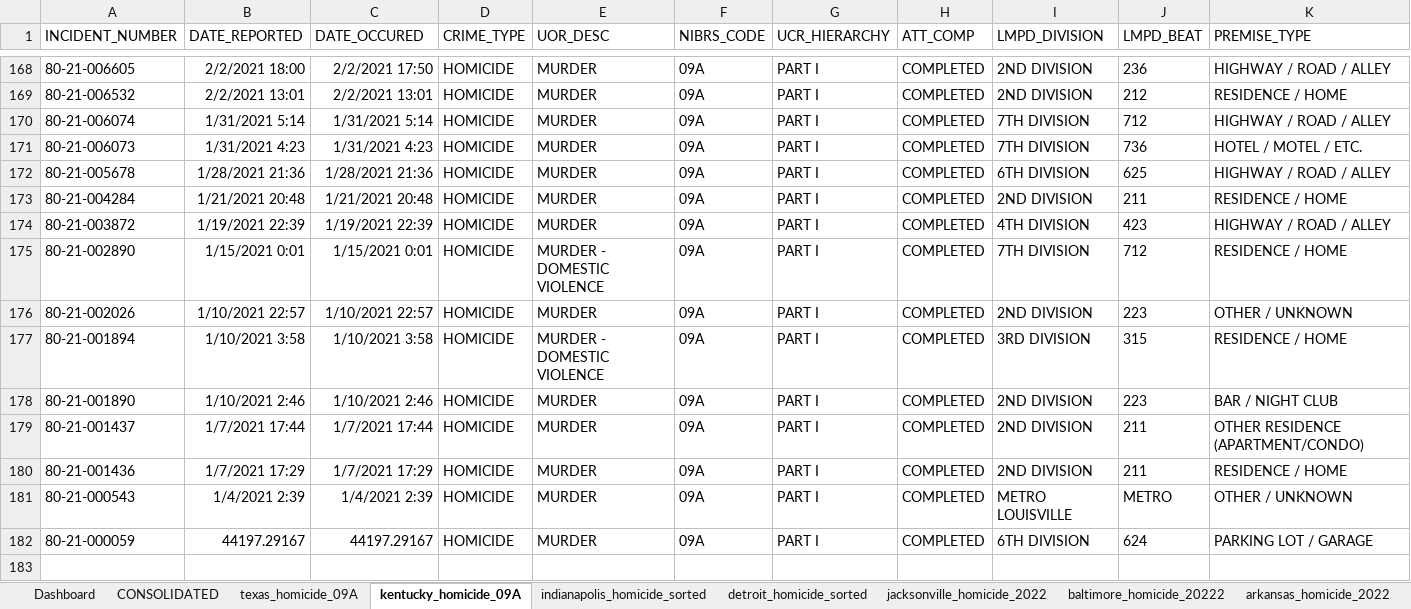
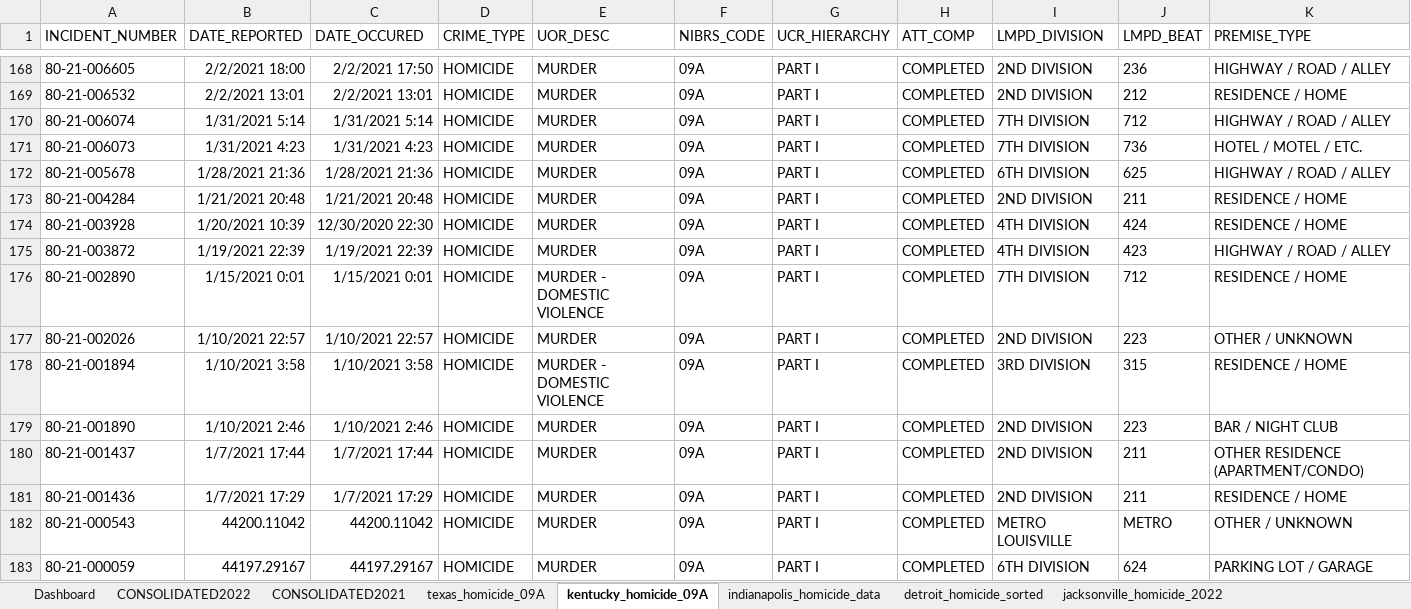
Before and after one commit to HSSP-DVP-CDC/Project_01, an Excel workbook: Homicide_Data/Data_Sets/Murder_data.xlsx, sheet kentucky_homicide_09A, drawn as a sheet; only a part is shown, gaps mark what is left out; values as stored, in another font and other column widths than the file's, no borders; table styles not drawn; addresses are those after the commit; rows hold the shown columns only; the diff names each change by its address in the sheet, - before the commit and + after, or states it on an @@ line.

```diff
--- a/Homicide_Data/Data_Sets/Murder_data.xlsx (sheet kentucky_homicide_09A)
+++ b/Homicide_Data/Data_Sets/Murder_data.xlsx (sheet kentucky_homicide_09A)
-sheet tab: CONSOLIDATED
+sheet tab: CONSOLIDATED2021
-sheet tab: indianapolis_homicide_sorted
+sheet tab: CONSOLIDATED2022
+sheet tab: indianapolis_homicide_data
+row 174: 80-21-003928 | 1/20/2021 10:39 | 12/30/2020 22:30 | HOMICIDE | MURDER | 09A | PART I | COMPLETED | 4TH DIVISION | 424 | RESIDENCE / HOME
-B182 (DATE_REPORTED): 1/4/2021 2:39
+B182 (DATE_REPORTED): 44200.11042
-C182 (DATE_OCCURED): 1/4/2021 2:39
+C182 (DATE_OCCURED): 44200.11042
```
Also changed, not shown: sheet CONSOLIDATED2021, sheet baltimore_homicide_20222, charts or pictures, 32 other files.
